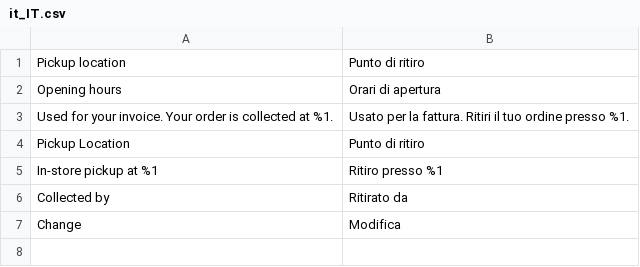
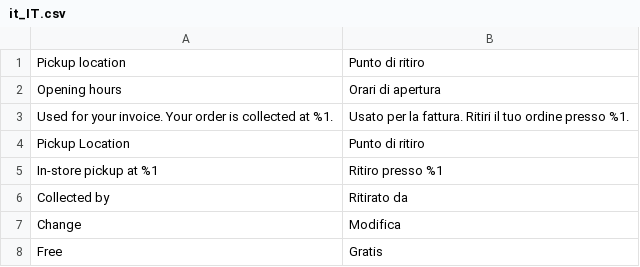
Before and after one commit to pixelperfectat/magento2-module-store-pickup-hyva-checkout, a CSV file: src/i18n/it_IT.csv, drawn as a sheet; the diff names each change by its address in the sheet, - before the commit and + after, or states it on an @@ line.

```diff
--- a/src/i18n/it_IT.csv
+++ b/src/i18n/it_IT.csv
+row 8: Free | Gratis
```
Also changed, not shown: src/i18n/de_DE.csv, src/i18n/en_US.csv, 6 other files.
